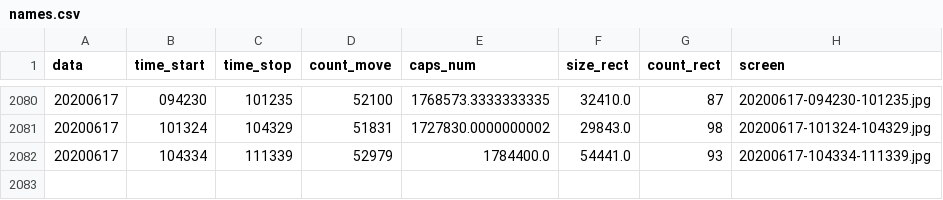
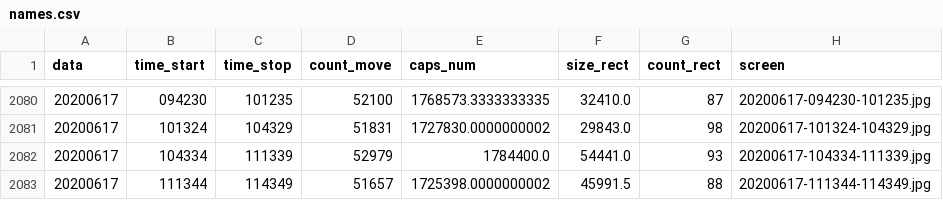
Before and after one commit to va1entei/puszcza_cam1, a CSV file: insec/names.csv, drawn as a sheet; only a part is shown, gaps mark what is left out; the diff names each change by its address in the sheet, - before the commit and + after, or states it on an @@ line.

```diff
--- a/insec/names.csv
+++ b/insec/names.csv
+row 2083: 20200617 | 111344 | 114349 | 51657 | 1725398.0000000002 | 45991.5 | 88 | 20200617-111344-114349.jpg
```
Also changed, not shown: 2 other files.
